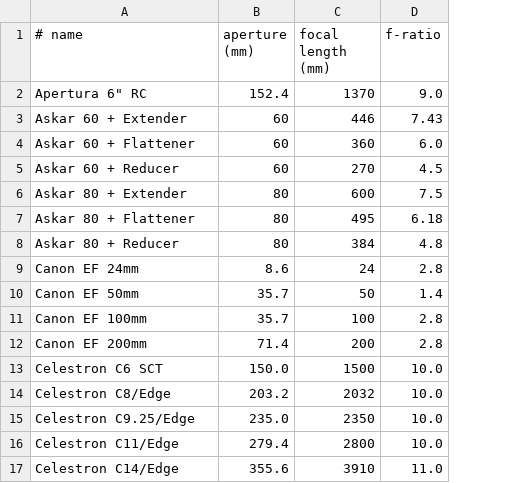
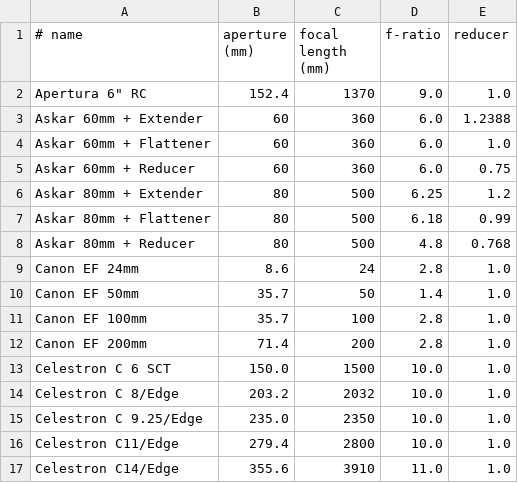
Before and after one commit to dmpase/NightSkyAtAGlance, a CSV file: data/nightsky/catalogs/ota.csv, drawn as a sheet; only a part is shown; removed rows and columns are numbered as before the commit, all else as after; the diff names each change by its address in the sheet, - before the commit and + after, or states it on an @@ line.

```diff
--- a/data/nightsky/catalogs/ota.csv
+++ b/data/nightsky/catalogs/ota.csv
+column E (reducer), row 2: 1.0; row 4: 1.0; rows 7-17: 0.99 | 0.768 | 1.0 | 1.0 | 1.0 | 1.0 | 1.0 | 1.0 | 1.0 | 1.0 | 1.0
-row 3: Askar 60 + Extender | 60 | 446 | 7.43
+row 3: Askar 60mm + Extender | 60 | 360 | 6.0 | 1.2388
-A4 (# name): Askar 60 + Flattener
+A4 (# name): Askar 60mm + Flattener
-row 5: Askar 60 + Reducer | 60 | 270 | 4.5
-row 6: Askar 80 + Extender | 80 | 600 | 7.5
+row 5: Askar 60mm + Reducer | 60 | 360 | 6.0 | 0.75
+row 6: Askar 80mm + Extender | 80 | 500 | 6.25 | 1.2
-A7 (# name): Askar 80 + Flattener
+A7 (# name): Askar 80mm + Flattener
-C7 (focal length (mm)): 495
+C7 (focal length (mm)): 500
-A8 (# name): Askar 80 + Reducer
+A8 (# name): Askar 80mm + Reducer
-C8 (focal length (mm)): 384
+C8 (focal length (mm)): 500
-A13 (# name): Celestron C6 SCT
+A13 (# name): Celestron C 6 SCT
-A14 (# name): Celestron C8/Edge
+A14 (# name): Celestron C 8/Edge
-A15 (# name): Celestron C9.25/Edge
+A15 (# name): Celestron C 9.25/Edge
```
Also changed, not shown: data/nightsky/catalogs/camera.csv, 20 other files.
